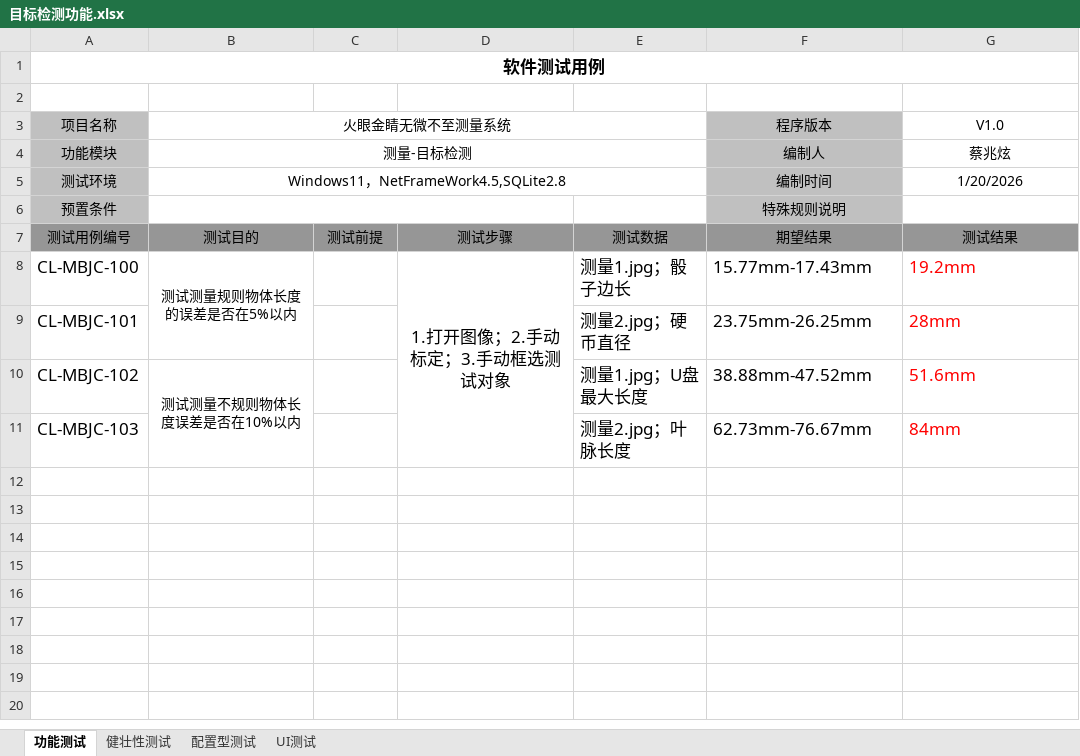
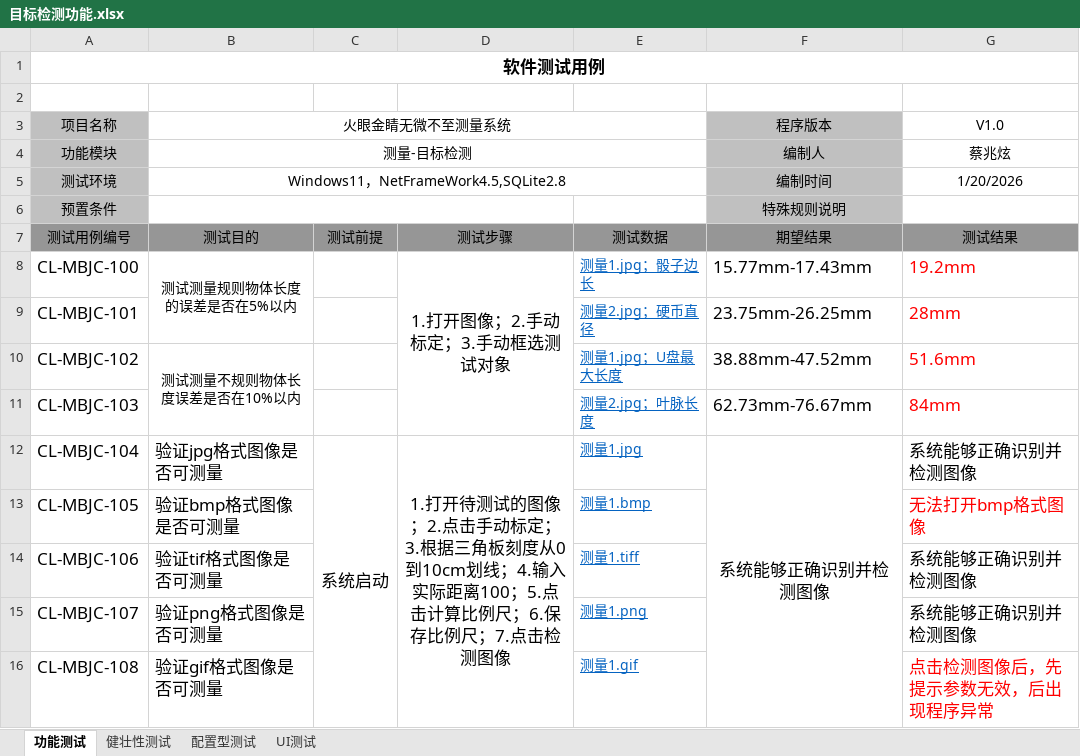
Before and after one commit to Er1da/DHU2025-, an Excel workbook: 实验报告/02 测试用例/目标检测-蔡兆炫/目标检测功能.xlsx, sheet 功能测试, drawn as a sheet; values as stored, in another font and other column widths than the file's, no borders; the diff names each change by its address in the sheet, - before the commit and + after, or states it on an @@ line.

```diff
--- a/实验报告/02 测试用例/目标检测-蔡兆炫/目标检测功能.xlsx (sheet 功能测试)
+++ b/实验报告/02 测试用例/目标检测-蔡兆炫/目标检测功能.xlsx (sheet 功能测试)
@@ E8:E11 underline: off → on, text colour: black → #0563C1, text size: smaller @@
+row 12: CL-MBJC-104 | 验证jpg格式图像是否可测量 | 系统启动 | 1.打开待测试的图像；2.点击手动标定；3.根据三角板刻度从0到10cm划线；4.输入实际距离100；5.点击计算比例尺；6.保存比例尺；7.点击检测图像 | 测量1.jpg | 系统能够正确识别并检测图像 | 系统能够正确识别并检测图像
+row 13: CL-MBJC-105 | 验证bmp格式图像是否可测量 |  |  | 测量1.bmp |  | 无法打开bmp格式图像
+row 14: CL-MBJC-106 | 验证tif格式图像是否可测量 |  |  | 测量1.tiff |  | 系统能够正确识别并检测图像
+row 15: CL-MBJC-107 | 验证png格式图像是否可测量 |  |  | 测量1.png |  | 系统能够正确识别并检测图像
+row 16: CL-MBJC-108 | 验证gif格式图像是否可测量 |  |  | 测量1.gif |  | 点击检测图像后，先提示参数无效，后出现程序异常
```
Also changed, not shown: sheet 健壮性测试, 实验报告/02 测试用例/测试标准-蔡兆炫/测试标准功能.xlsx, 6 other files.
